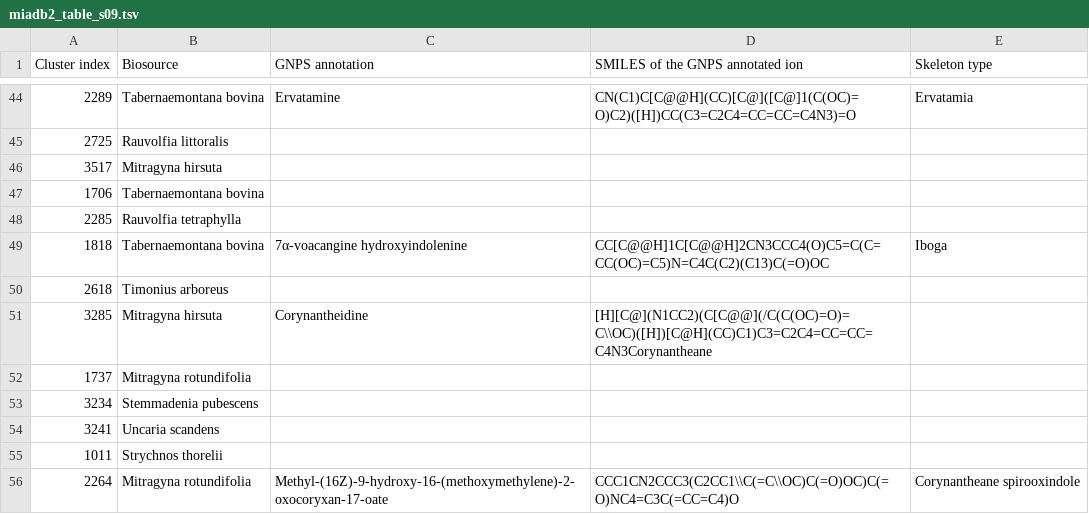
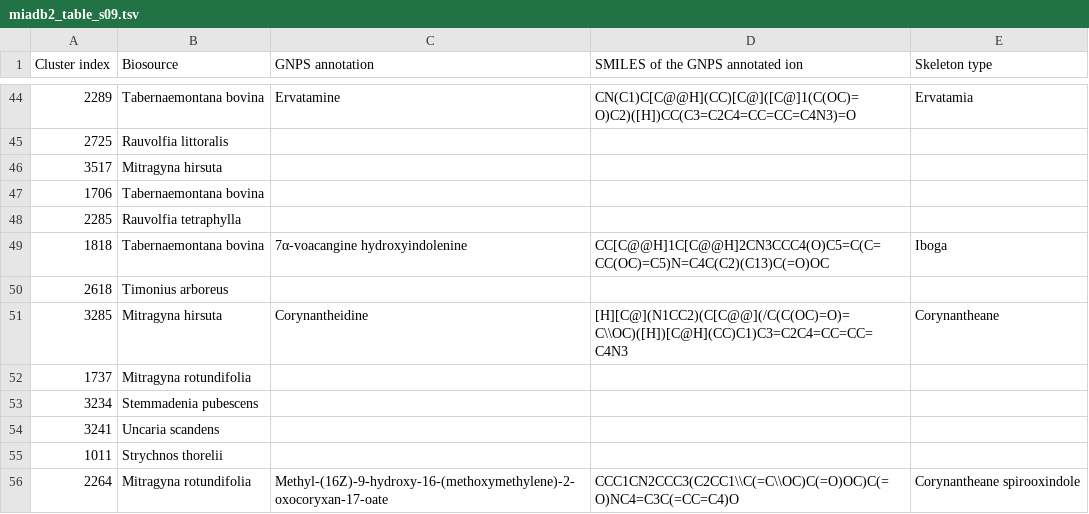
Before and after one commit to spectra-to-knowledge/miadb-supplementaries, a TSV file: miadb2_table_s09.tsv, drawn as a sheet; only a part is shown, gaps mark what is left out.

Commit message:
fix(miadb2_table_s09.tsv): update table data

```diff
--- a/miadb2_table_s09.tsv
+++ b/miadb2_table_s09.tsv
@@ -50,3 +50,3 @@ Cluster index	Biosource	GNPS annotation	SMILES of the GNPS annotated ion	Skeleto
 2618	Timonius arboreus			
-3285	Mitragyna hirsuta	Corynantheidine	[H][C@](N1CC2)(C[C@@](/C(C(OC)=O)=C\\OC)([H])[C@H](CC)C1)C3=C2C4=CC=CC=C4N3Corynantheane
+3285	Mitragyna hirsuta	Corynantheidine	[H][C@](N1CC2)(C[C@@](/C(C(OC)=O)=C\\OC)([H])[C@H](CC)C1)C3=C2C4=CC=CC=C4N3	Corynantheane
 1737	Mitragyna rotundifolia			
```
